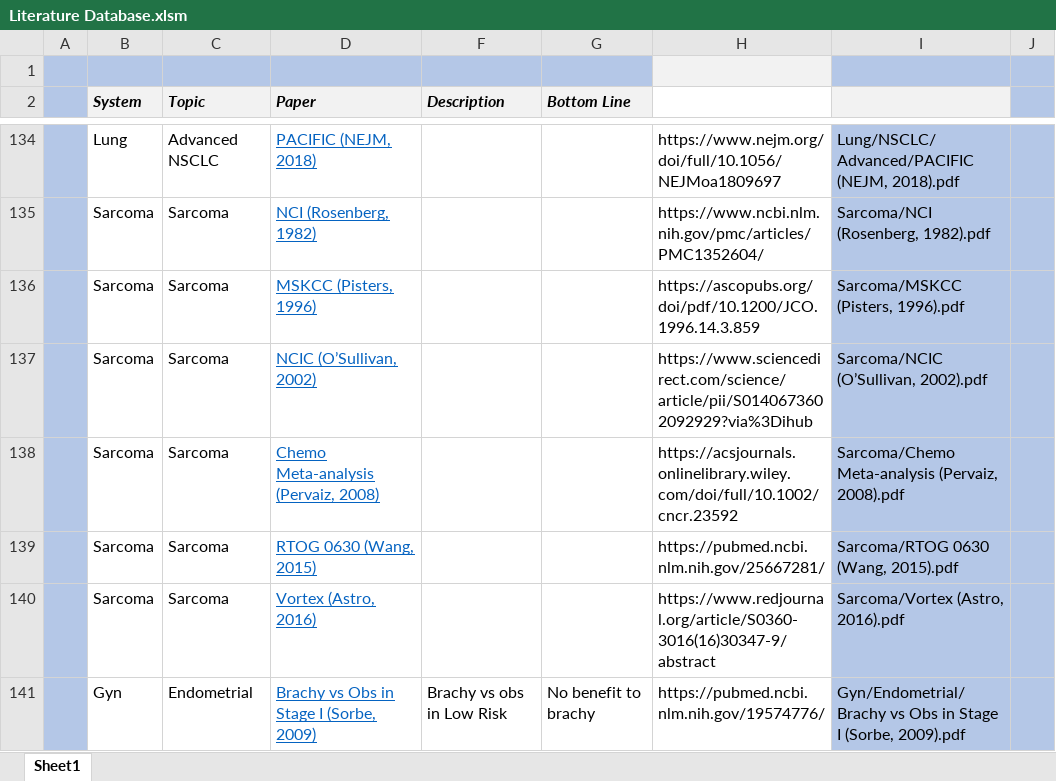
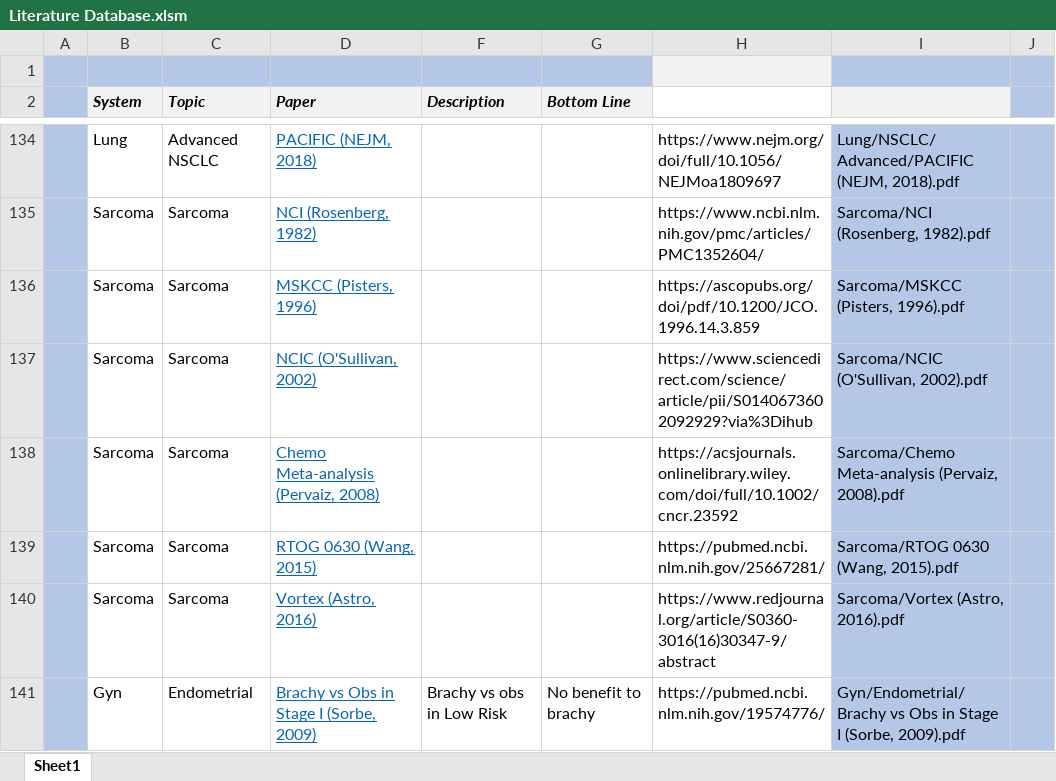
Before and after one commit to cladbury/COHRadOncResidentResources, an Excel workbook: Database/Literature Database.xlsm, sheet Sheet1, drawn as a sheet; only a part is shown, gaps mark what is left out; values as stored, in another font and other column widths than the file's, no borders; the diff covers the shown part only; the diff names each change by its address in the sheet, - before the commit and + after, or states it on an @@ line.

```diff
--- a/Database/Literature Database.xlsm (sheet Sheet1)
+++ b/Database/Literature Database.xlsm (sheet Sheet1)
-D137 (Paper): NCIC (O’Sullivan, 2002)
+D137 (Paper): NCIC (O'Sullivan, 2002)
-I137: Sarcoma/NCIC (O’Sullivan, 2002).pdf
+I137: Sarcoma/NCIC (O'Sullivan, 2002).pdf
```
Also changed, not shown: 47 edited cells elsewhere in this sheet, 4 other files.
